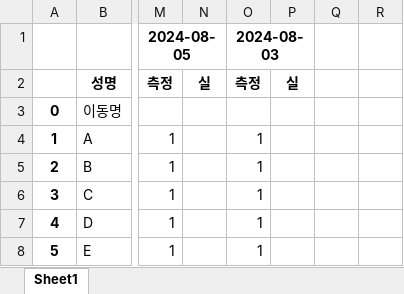
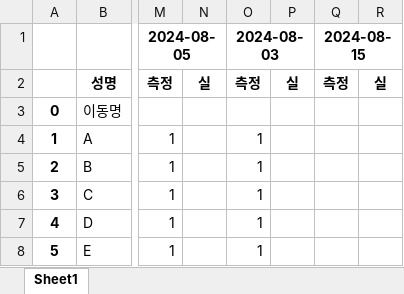
Before and after one commit to abcd00ou/Dong.github.io, an Excel workbook: static/data/작업공수/작업자입력.xlsx, sheet Sheet1, drawn as a sheet; only a part is shown, gaps mark what is left out; values as stored, in another font and other column widths than the file's, no borders; the diff names each change by its address in the sheet, - before the commit and + after, or states it on an @@ line.

```diff
--- a/static/data/작업공수/작업자입력.xlsx (sheet Sheet1)
+++ b/static/data/작업공수/작업자입력.xlsx (sheet Sheet1)
-Q1: (empty)
+Q1: 2024-08-15
+Q1:R1 merged
-Q2: (empty)
+Q2: 측정
-R2: (empty)
+R2: 실
```
Also changed, not shown: static/data/INSA_DB.xlsx, static/data/작업공수/작업입력.xlsx, 9 other files.
